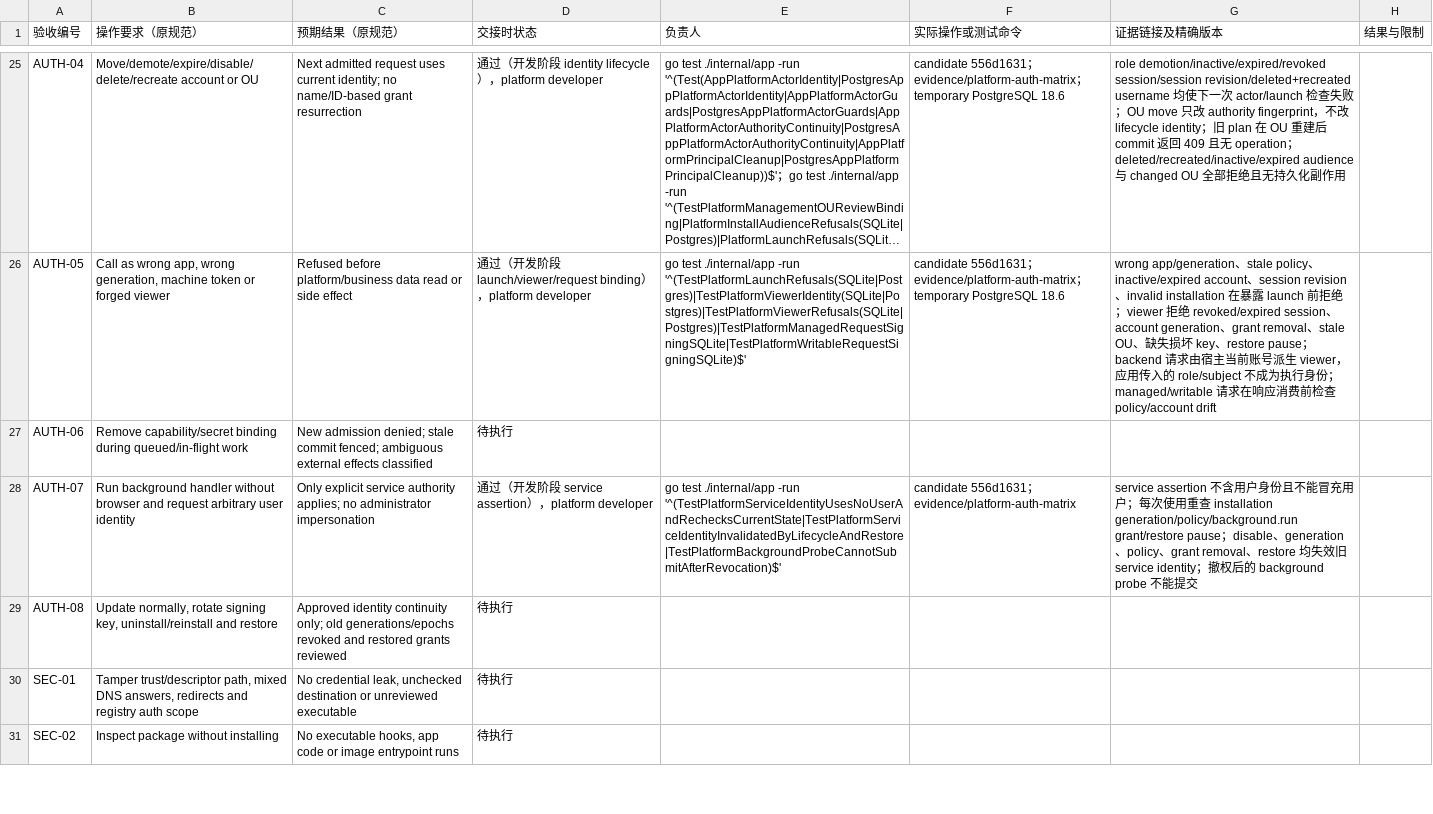
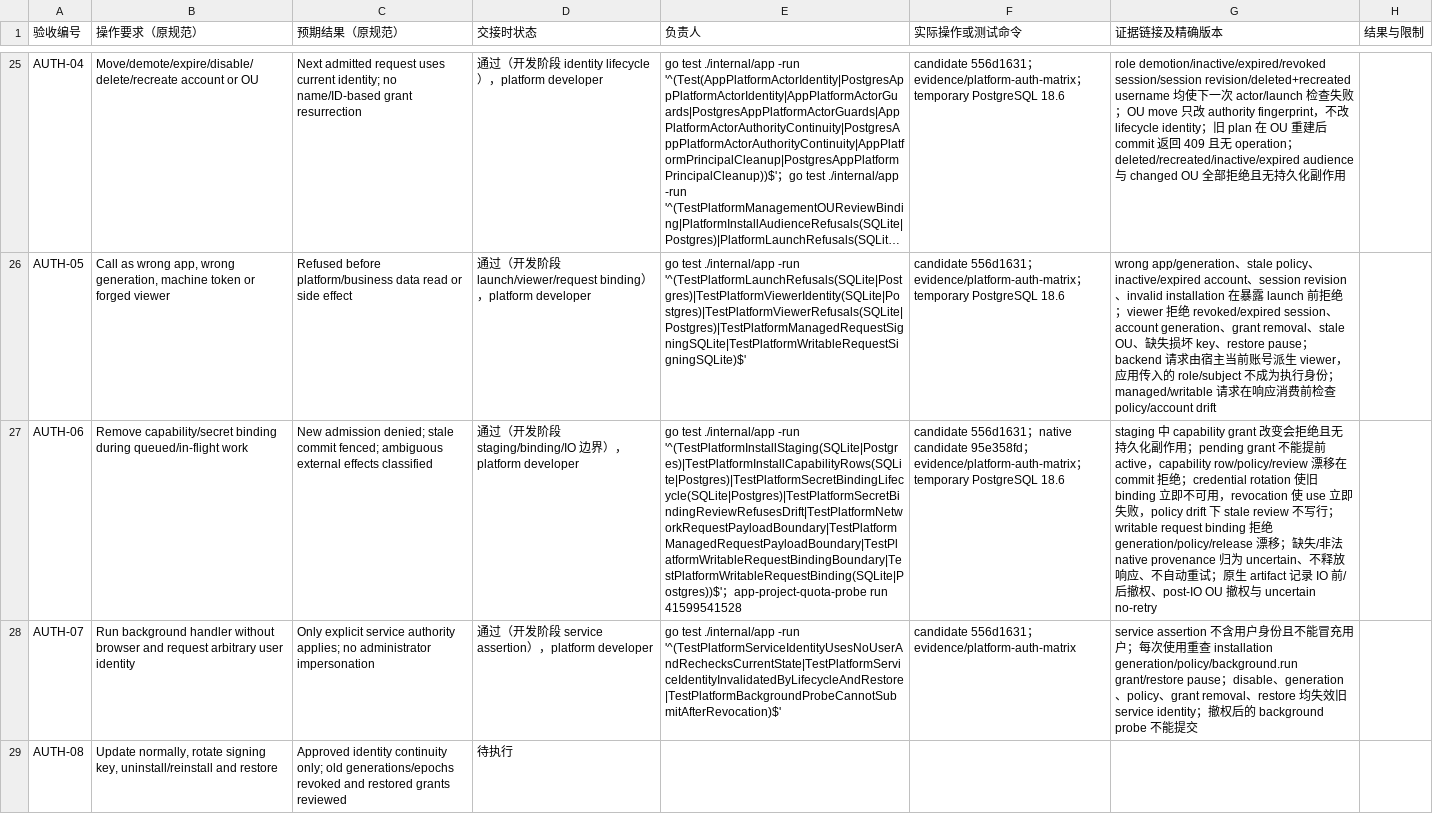
Before and after one commit to KazuhaHub/StockAnalysisPrediction-Report-Portal, a CSV file: docs/app-platform/handoff/acceptance-checklist.csv, drawn as a sheet; only a part is shown, gaps mark what is left out; the shorter side is filled out with more unchanged rows; long unchanged cells end in …; the diff names each change by its address in the sheet, - before the commit and + after, or states it on an @@ line.

Commit message:
docs(app-platform): record revocation fencing evidence

```diff
--- a/docs/app-platform/handoff/acceptance-checklist.csv
+++ b/docs/app-platform/handoff/acceptance-checklist.csv
-D27 (交接时状态): 待执行
+D27 (交接时状态): 通过（开发阶段 staging/binding/IO 边界），platform developer
-E27 (负责人): (empty)
+E27 (负责人): go test ./internal/app -run '^(TestPlatformInstallStaging(SQLite|Postgres)|TestPlatformInstallCapabilityRows(SQLite|Postgres)|TestPlatformSecretBindingLifecycle(SQLite|Postgres)|TestPlatformSecretBindingReviewRefusesDrift|TestPlatformNetworkRequestPayloadBoundary|TestPlatformManagedRequestPayloadBoundary|TestPlatformWritableRequestBindingBoundary|TestPlatformWritableRequestBinding(SQLite|Postgres))$'；app-project-quota-probe run 41599541528
-F27 (实际操作或测试命令): (empty)
+F27 (实际操作或测试命令): candidate 556d1631；native candidate 95e358fd；evidence/platform-auth-matrix；temporary PostgreSQL 18.6
-G27 (证据链接及精确版本): (empty)
+G27 (证据链接及精确版本): staging 中 capability grant 改变会拒绝且无持久化副作用；pending grant 不能提前 active，capability row/policy/review 漂移在 commit 拒绝；credential rotation 使旧 binding 立即不可用，revocation 使 use 立即失败，policy drift 下 stale review 不写行；writable request binding 拒绝 generation/policy/release 漂移；缺失/非法 native provenance 归为 uncertain、不释放响应、不自动重试；原生 artifact 记录 IO 前/后撤权、post-IO OU 撤权与 uncertain no-retry
```
Also changed, not shown: 2 other files.
